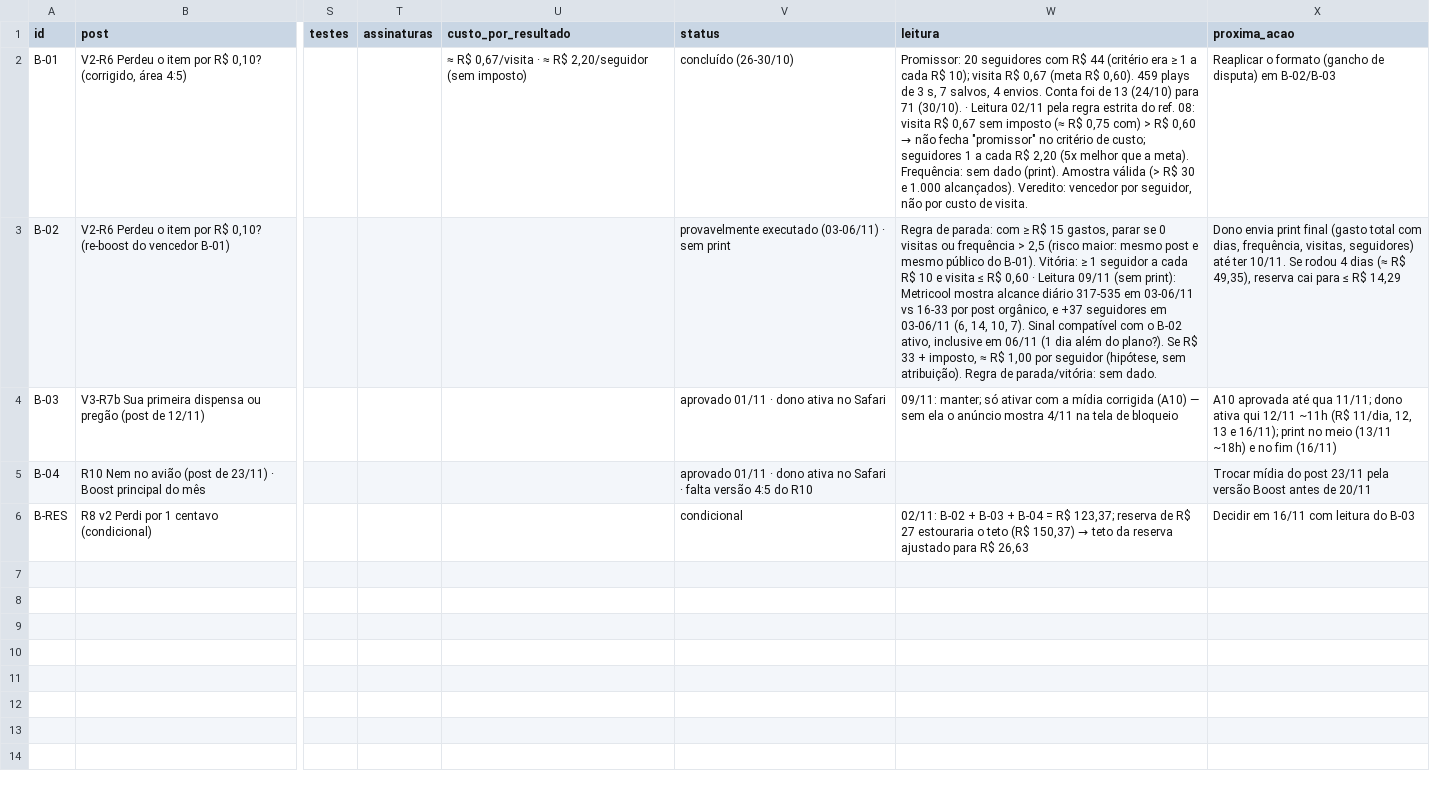
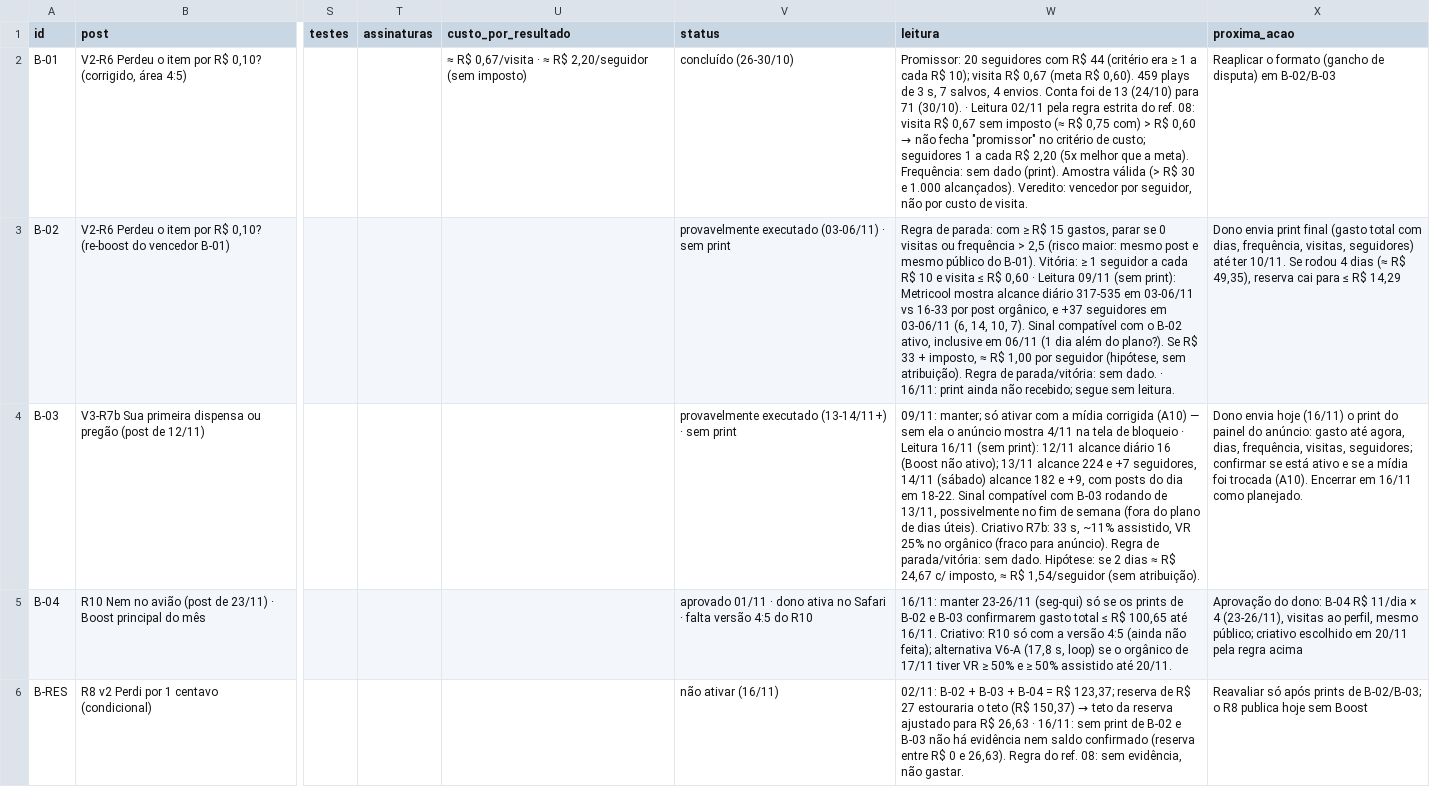
Before and after one commit to kairoslicita/kairos-midia, a CSV file: operacao/controle_boost.csv, drawn as a sheet; only a part is shown, gaps mark what is left out; the diff names each change by its address in the sheet, - before the commit and + after, or states it on an @@ line.

```diff
--- a/operacao/controle_boost.csv
+++ b/operacao/controle_boost.csv
-W3 (leitura): …sem dado.
+W3 (leitura): …sem dado. · 16/11: print ainda não recebido; segue sem leitura.
-V4 (status): aprovado 01/11 · dono ativa no Safari
+V4 (status): provavelmente executado (13-14/11+) · sem print
-W4 (leitura): …de bloqueio
+W4 (leitura): …de bloqueio · Leitura 16/11 (sem print): 12/11 alcance diário 16 (Boost não ativo); 13/11 alcance 224 e +7 seguidores, 14/11 (sábado) alcance 182 e +9, com posts do dia em 18-22. Sinal compatível com B-03 rodando de 13/11, possivelmente no fim de semana (fora do plano de dias úteis). Criativo R7b: 33 s, ~11% assistido, VR 25% no orgânico (fraco para anúncio). Regra de parada/vitória: sem dado. Hipótese: se 2 dias ≈ R$ 24,67 c/ imposto, ≈ R$ 1,54/seguidor (sem atribuição).
-X4 (proxima_acao): A10 aprovada até qua 11/11; dono ativa qui 12/11 ~11h (R$ 11/dia, 12, 13 e 16/11); print no meio (13/11 ~18h) e no fim (16/11)
+X4 (proxima_acao): Dono envia hoje (16/11) o print do painel do anúncio: gasto até agora, dias, frequência, visitas, seguidores; confirmar se está ativo e se a mídia foi trocada (A10). Encerrar em 16/11 como planejado.
-W5 (leitura): (empty)
+W5 (leitura): 16/11: manter 23-26/11 (seg-qui) só se os prints de B-02 e B-03 confirmarem gasto total ≤ R$ 100,65 até 16/11. Criativo: R10 só com a versão 4:5 (ainda não feita); alternativa V6-A (17,8 s, loop) se o orgânico de 17/11 tiver VR ≥ 50% e ≥ 50% assistido até 20/11.
-X5 (proxima_acao): Trocar mídia do post 23/11 pela versão Boost antes de 20/11
+X5 (proxima_acao): Aprovação do dono: B-04 R$ 11/dia × 4 (23-26/11), visitas ao perfil, mesmo público; criativo escolhido em 20/11 pela regra acima
-V6 (status): condicional
+V6 (status): não ativar (16/11)
-W6 (leitura): …R$ 26,63
+W6 (leitura): …R$ 26,63 · 16/11: sem print de B-02 e B-03 não há evidência nem saldo confirmado (reserva entre R$ 0 e 26,63). Regra do ref. 08: sem evidência, não gastar.
-X6 (proxima_acao): Decidir em 16/11 com leitura do B-03
+X6 (proxima_acao): Reavaliar só após prints de B-02/B-03; o R8 publica hoje sem Boost
```
Also changed, not shown: operacao/controle_conteudos.csv, operacao/dashboard_kpis.csv, 3 other files.
